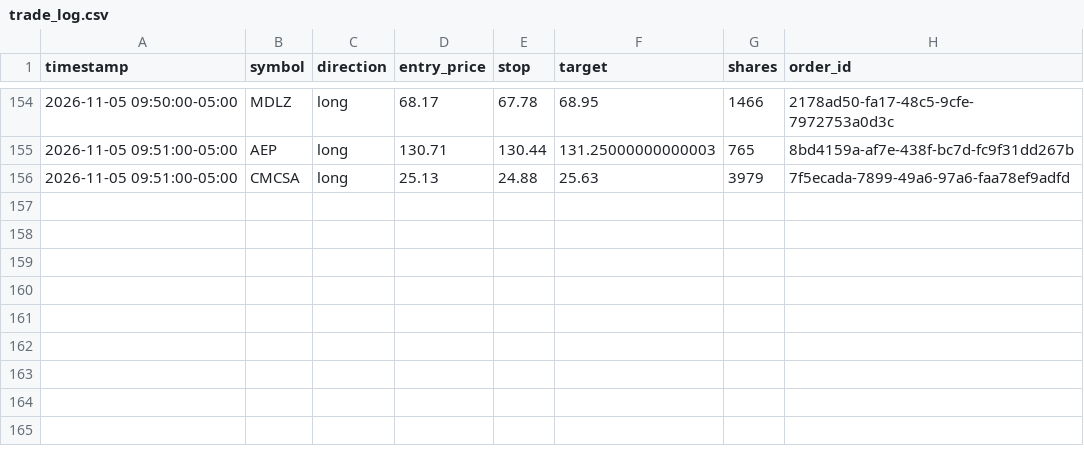
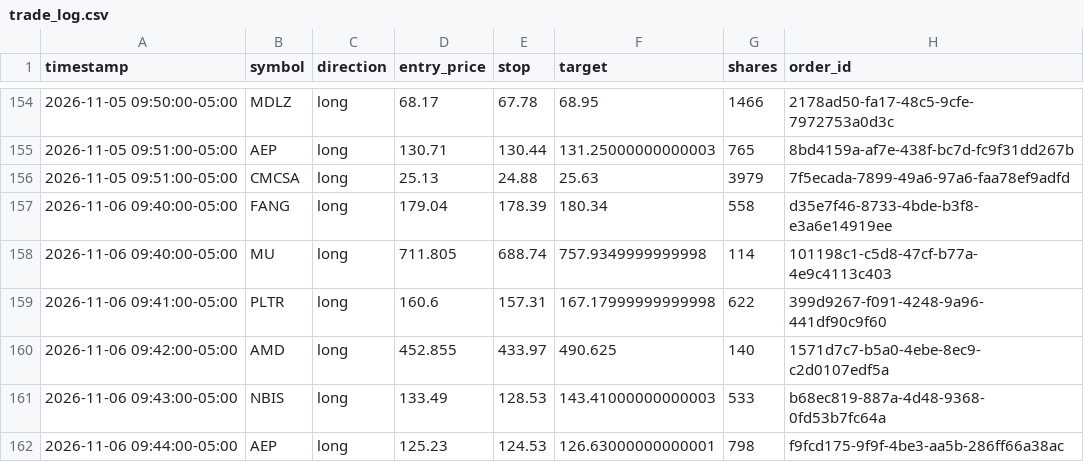
Before and after one commit to patrickobirmingham-eng/POB-CL-DT, a CSV file: trade_log.csv, drawn as a sheet; only a part is shown, gaps mark what is left out; the diff names each change by its address in the sheet, - before the commit and + after, or states it on an @@ line.

```diff
--- a/trade_log.csv
+++ b/trade_log.csv
+row 157: 2026-11-06 09:40:00-05:00 | FANG | long | 179.04 | 178.39 | 180.34 | 558 | d35e7f46-8733-4bde-b3f8-e3a6e14919ee
+row 158: 2026-11-06 09:40:00-05:00 | MU | long | 711.805 | 688.74 | 757.9349999999998 | 114 | 101198c1-c5d8-47cf-b77a-4e9c4113c403
+row 159: 2026-11-06 09:41:00-05:00 | PLTR | long | 160.6 | 157.31 | 167.17999999999998 | 622 | 399d9267-f091-4248-9a96-441df90c9f60
+row 160: 2026-11-06 09:42:00-05:00 | AMD | long | 452.855 | 433.97 | 490.625 | 140 | 1571d7c7-b5a0-4ebe-8ec9-c2d0107edf5a
+row 161: 2026-11-06 09:43:00-05:00 | NBIS | long | 133.49 | 128.53 | 143.41000000000003 | 533 | b68ec819-887a-4d48-9368-0fd53b7fc64a
+row 162: 2026-11-06 09:44:00-05:00 | AEP | long | 125.23 | 124.53 | 126.63000000000001 | 798 | f9fcd175-9f9f-4be3-aa5b-286ff66a38ac
```
Also changed, not shown: 2 other files.
